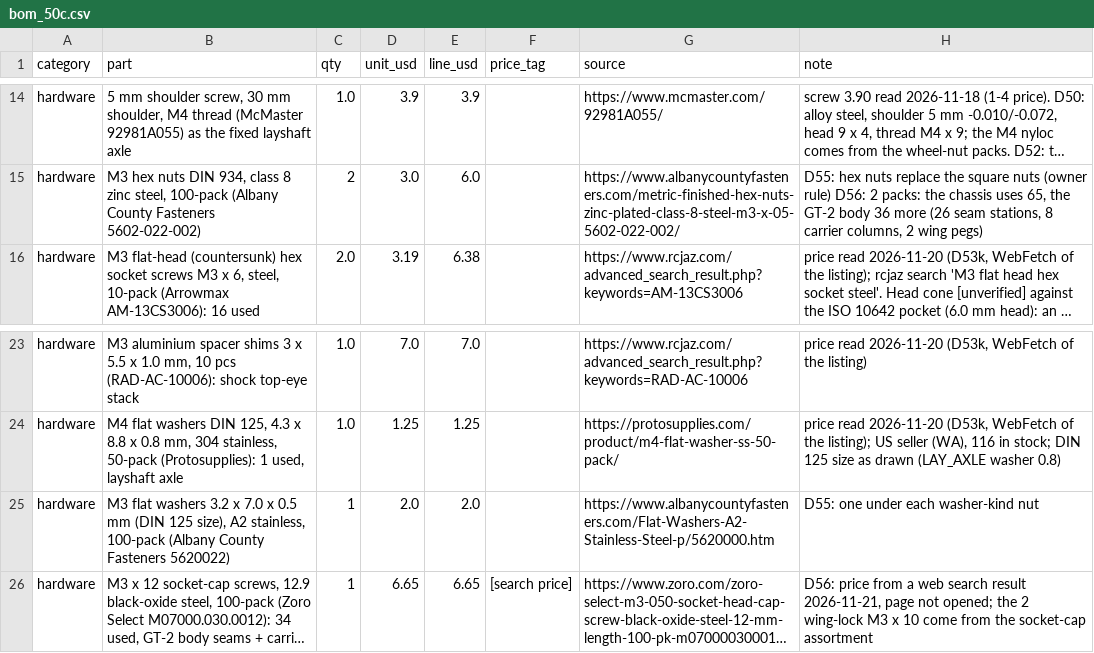
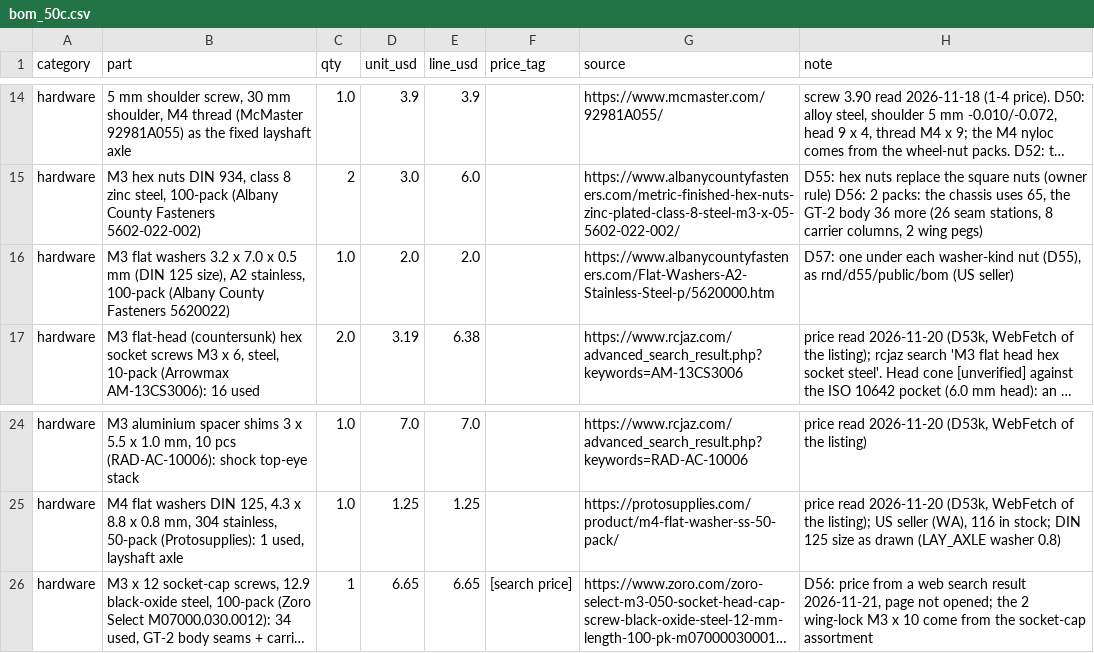
Before and after one commit to Millzz45/rc-speed-platform, a CSV file: bom/bom_50c.csv, drawn as a sheet; only a part is shown, gaps mark what is left out; long unchanged cells end in …; removed rows and columns are numbered as before the commit, all else as after; the diff names each change by its address in the sheet, - before the commit and + after, or states it on an @@ line.

```diff
--- a/bom/bom_50c.csv
+++ b/bom/bom_50c.csv
+row 16: hardware | M3 flat washers 3.2 x 7.0 x 0.5 mm (DIN 125 size), A2 stainless, 100-pack (Albany County Fasteners 5620022) | 1.0 | 2.0 | 2.0 |  | https://www.albanycountyfasteners.com/Flat-Washers-A2-Stainless-Steel-p/5620000.htm | D57: one under each washer-kind nut (D55), as rnd/d55/public/bom (US seller)
-row 25: hardware | M3 flat washers 3.2 x 7.0 x 0.5 mm (DIN 125 size), A2 stainless, 100-pack (Albany County Fasteners 5620022) | 1 | 2.0 | 2.0 |  | https://www.albanycountyfasteners.com/Flat-Washers-A2-Stainless-Steel-p/5620000.htm | D55: one under each washer-kind nut
```
Also changed, not shown: bom/bom_50k.csv, bom/bom_80c.csv, 36 other files.
